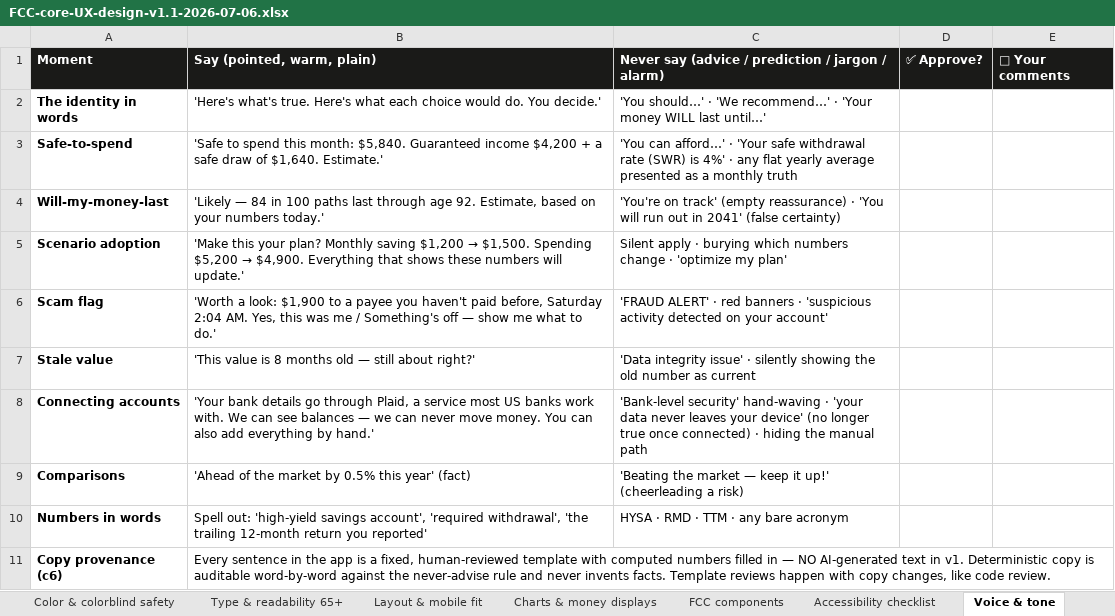
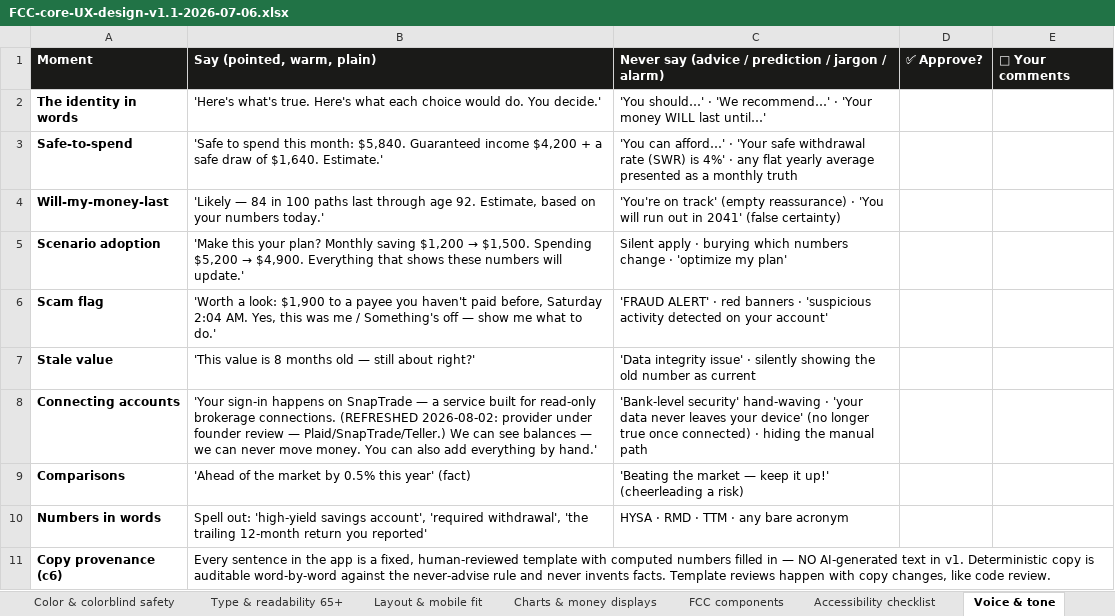
Before and after one commit to Finwise-io/finwise, an Excel workbook: docs/FCC-core-55-70/FCC-core-UX-design-v1.1-2026-07-06.xlsx, sheet Voice & tone, drawn as a sheet; values as stored, in another font and other column widths than the file's, no borders; the diff names each change by its address in the sheet, - before the commit and + after, or states it on an @@ line.

```diff
--- a/docs/FCC-core-55-70/FCC-core-UX-design-v1.1-2026-07-06.xlsx (sheet Voice & tone)
+++ b/docs/FCC-core-55-70/FCC-core-UX-design-v1.1-2026-07-06.xlsx (sheet Voice & tone)
-B8: 'Your bank details go through Plaid, a service most US banks work with. We can…
+B8: 'Your sign-in happens on SnapTrade — a service built for read-only brokerage connections. (REFRESHED 2026-08-02: provider under founder review — Plaid/SnapTrade/Teller.) We can…
```
Also changed, not shown: sheet Layout & mobile fit, sheet FCC components, docs/FCC-core-55-70/FCC-core-PRD-v1.1-2026-07-01.xlsx, docs/FCC-core-55-70/FCC-core-detailed-design-v1.3-2026-07-19.xlsx, 1 other file.
